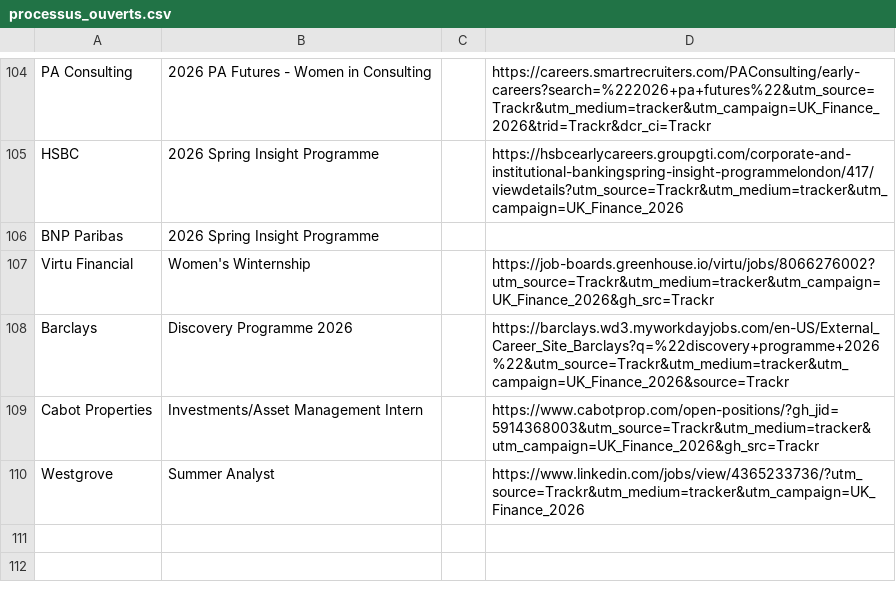
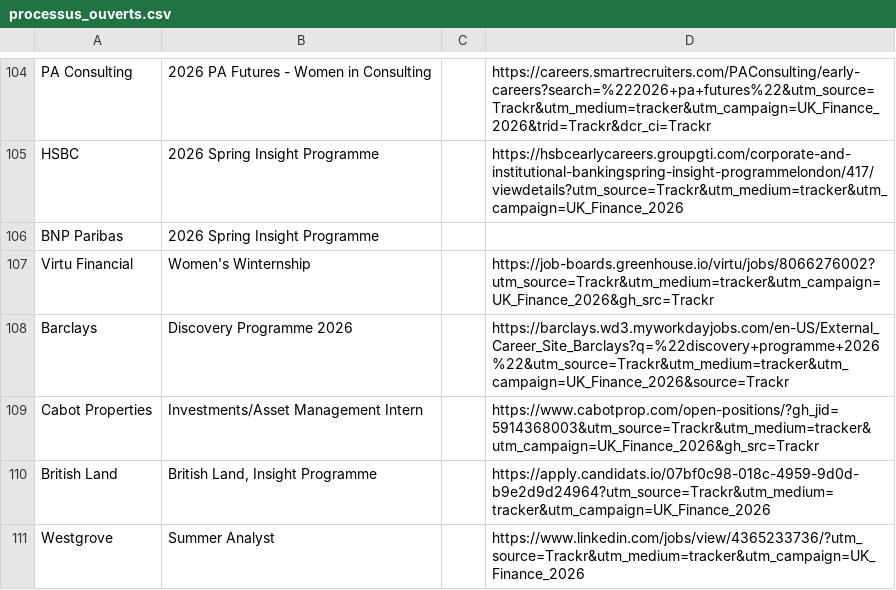
Before and after one commit to ludovicstvys/SpringIntern, a CSV file: processus_ouverts.csv, drawn as a sheet; only a part is shown, gaps mark what is left out; the diff names each change by its address in the sheet, - before the commit and + after, or states it on an @@ line.

```diff
--- a/processus_ouverts.csv
+++ b/processus_ouverts.csv
+row 110: British Land | British Land, Insight Programme |  | https://apply.candidats.io/07bf0c98-018c-4959-9d0d-b9e2d9d24964?utm_source=Trackr&utm_medium=tracker&utm_campaign=UK_Finance_2026
```
